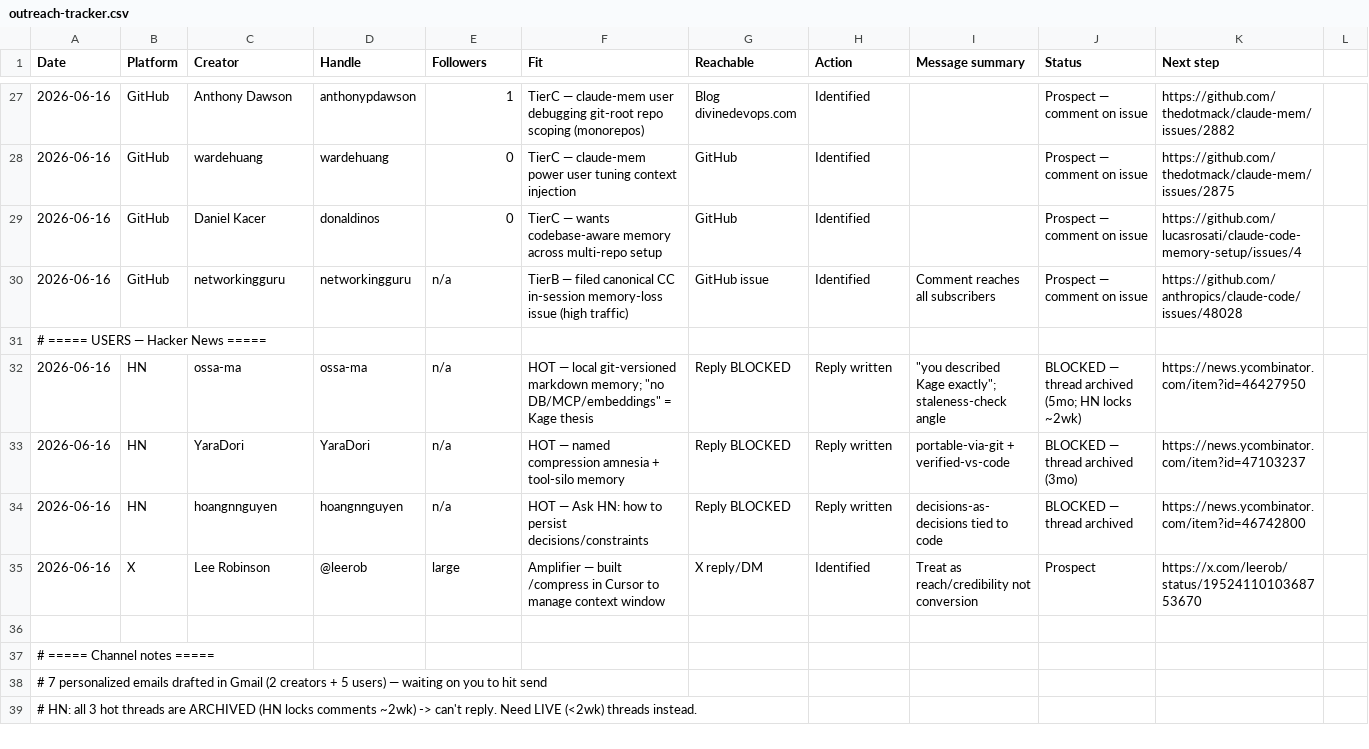
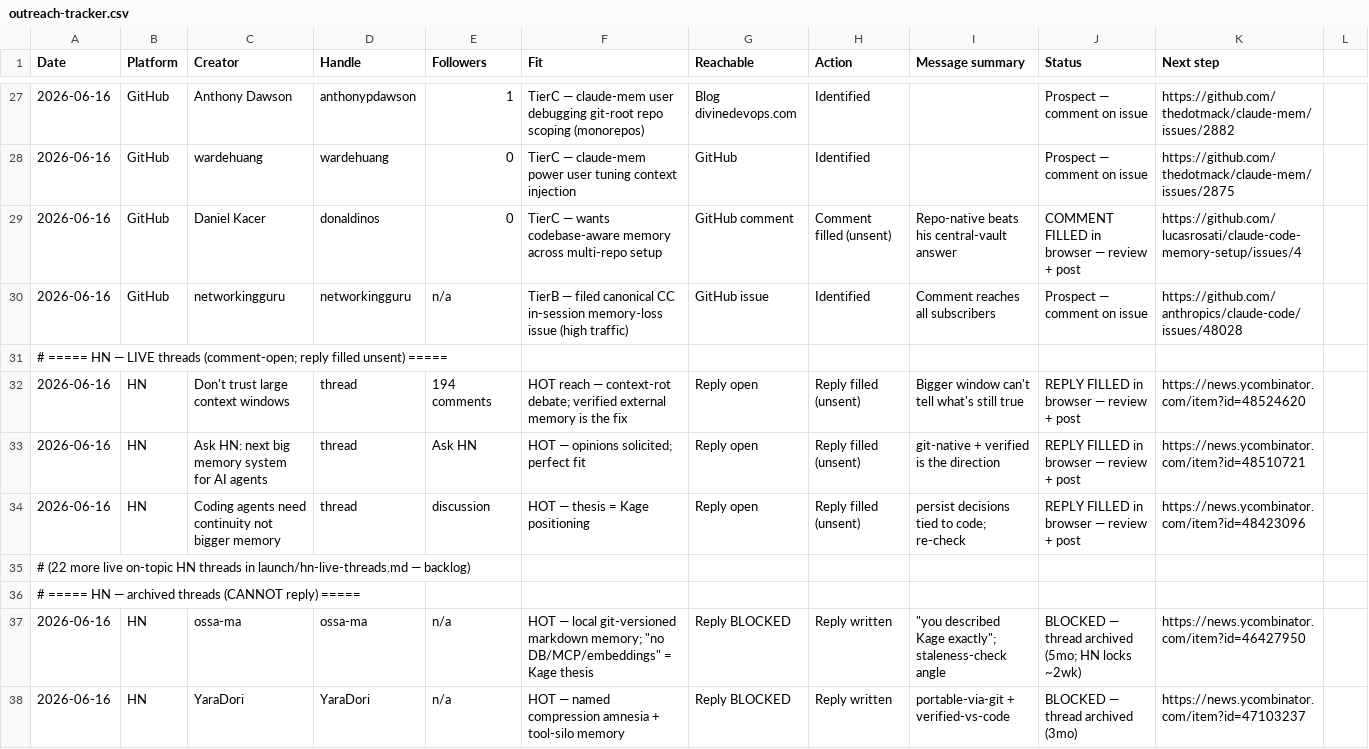
Before and after one commit to kage-core/Kage, a CSV file: launch/outreach-tracker.csv, drawn as a sheet; only a part is shown, gaps mark what is left out; the shorter side is filled out with more unchanged rows.

```diff
--- a/launch/outreach-tracker.csv
+++ b/launch/outreach-tracker.csv
@@ -28,5 +28,10 @@ Date,Platform,Creator,Handle,Followers,Fit,Reachable,Action,Message summary,Stat
 2026-06-16,GitHub,wardehuang,wardehuang,0,TierC — claude-mem power user tuning context injection,GitHub,Identified,,Prospect — comment on issue,https://github.com/thedotmack/claude-mem/issues/2875
-2026-06-16,GitHub,Daniel Kacer,donaldinos,0,TierC — wants codebase-aware memory across multi-repo setup,GitHub,Identified,,Prospect — comment on issue,https://github.com/lucasrosati/claude-code-memory-setup/issues/4
+2026-06-16,GitHub,Daniel Kacer,donaldinos,0,TierC — wants codebase-aware memory across multi-repo setup,GitHub comment,Comment filled (unsent),Repo-native beats his central-vault answer,COMMENT FILLED in browser — review + post,https://github.com/lucasrosati/claude-code-memory-setup/issues/4
 2026-06-16,GitHub,networkingguru,networkingguru,n/a,TierB — filed canonical CC in-session memory-loss issue (high traffic),GitHub issue,Identified,Comment reaches all subscribers,Prospect — comment on issue,https://github.com/anthropics/claude-code/issues/48028
-# ===== USERS — Hacker News =====,,,,,,,,,,
+# ===== HN — LIVE threads (comment-open; reply filled unsent) =====,,,,,,,,,,
+2026-06-16,HN,Don't trust large context windows,thread,194 comments,HOT reach — context-rot debate; verified external memory is the fix,Reply open,Reply filled (unsent),Bigger window can't tell what's still true,REPLY FILLED in browser — review + post,https://news.ycombinator.com/item?id=48524620
+2026-06-16,HN,Ask HN: next big memory system for AI agents,thread,Ask HN,HOT — opinions solicited; perfect fit,Reply open,Reply filled (unsent),git-native + verified is the direction,REPLY FILLED in browser — review + post,https://news.ycombinator.com/item?id=48510721
+2026-06-16,HN,Coding agents need continuity not bigger memory,thread,discussion,HOT — thesis = Kage positioning,Reply open,Reply filled (unsent),persist decisions tied to code; re-check,REPLY FILLED in browser — review + post,https://news.ycombinator.com/item?id=48423096
+# (22 more live on-topic HN threads in launch/hn-live-threads.md — backlog),,,,,,,,,,
+# ===== HN — archived threads (CANNOT reply) =====,,,,,,,,,,
 2026-06-16,HN,ossa-ma,ossa-ma,n/a,HOT — local git-versioned markdown memory; "no DB/MCP/embeddings" = Kage thesis,Reply BLOCKED,Reply written,"""you described Kage exactly""; staleness-check angle",BLOCKED — thread archived (5mo; HN locks ~2wk),https://news.ycombinator.com/item?id=46427950
```
Also changed, not shown: 1 other file.
